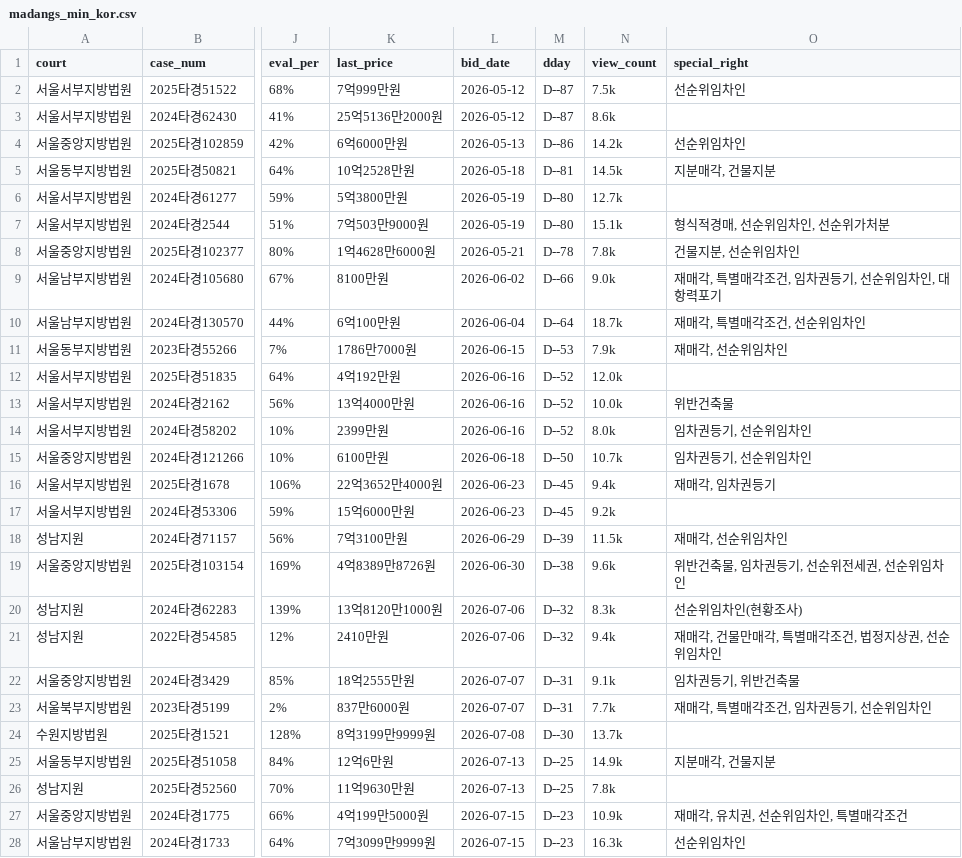
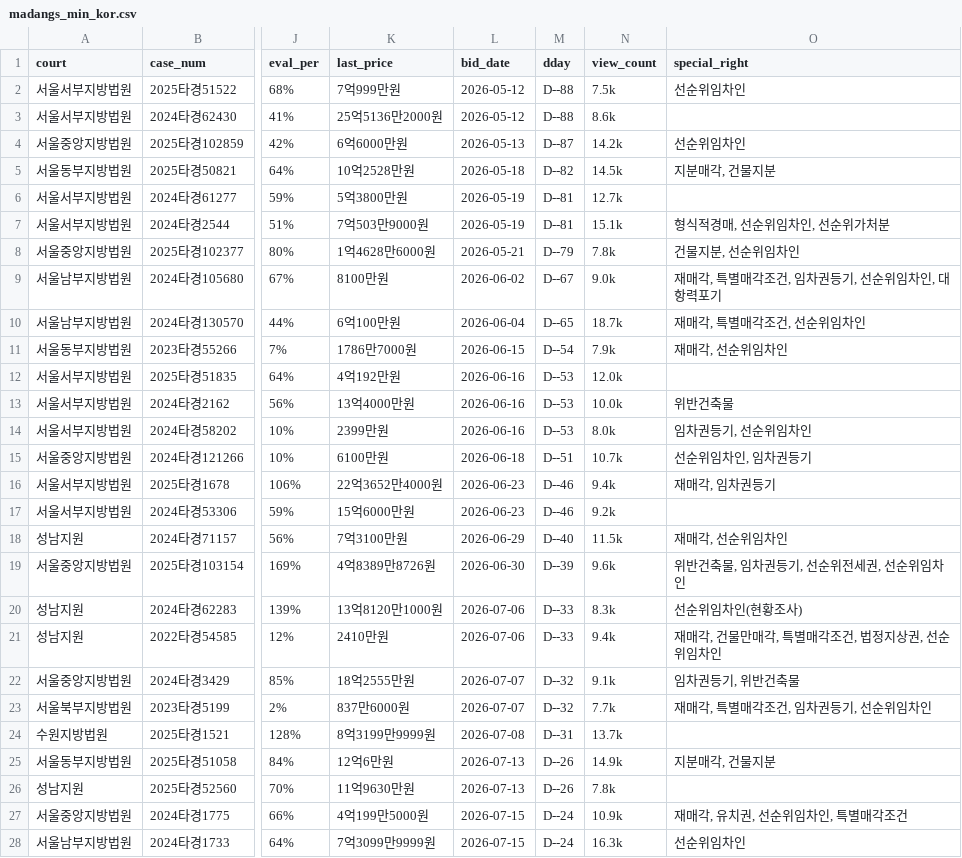
Before and after one commit to pos911/auction_search, a CSV file: madangs_min_kor.csv, drawn as a sheet; only a part is shown, gaps mark what is left out; the diff covers the shown part only; the diff names each change by its address in the sheet, - before the commit and + after, or states it on an @@ line.

```diff
--- a/madangs_min_kor.csv
+++ b/madangs_min_kor.csv
-M2:M3 (dday): D--87
+M2:M3 (dday): D--88
-M4 (dday): D--86
+M4 (dday): D--87
-M5 (dday): D--81
+M5 (dday): D--82
-M6:M7 (dday): D--80
+M6:M7 (dday): D--81
-M8 (dday): D--78
+M8 (dday): D--79
-M9 (dday): D--66
+M9 (dday): D--67
-M10 (dday): D--64
+M10 (dday): D--65
-M11 (dday): D--53
+M11 (dday): D--54
-M12:M14 (dday): D--52
+M12:M14 (dday): D--53
-M15 (dday): D--50
+M15 (dday): D--51
-O15 (special_right): 임차권등기, 선순위임차인
+O15 (special_right): 선순위임차인, 임차권등기
-M16:M17 (dday): D--45
+M16:M17 (dday): D--46
-M18 (dday): D--39
+M18 (dday): D--40
-M19 (dday): D--38
+M19 (dday): D--39
-M20:M21 (dday): D--32
+M20:M21 (dday): D--33
-M22:M23 (dday): D--31
+M22:M23 (dday): D--32
-M24 (dday): D--30
+M24 (dday): D--31
-M25:M26 (dday): D--25
+M25:M26 (dday): D--26
-M27:M28 (dday): D--23
+M27:M28 (dday): D--24
```
Also changed, not shown: 35 edited cells elsewhere in this file, 1 other file.
